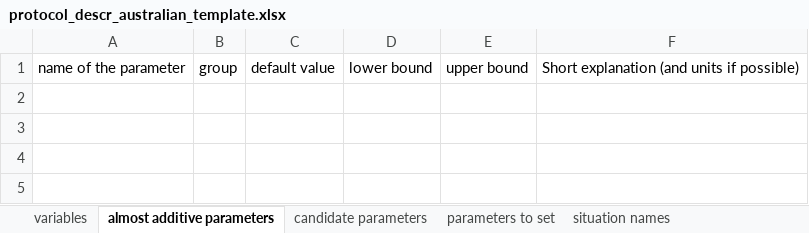
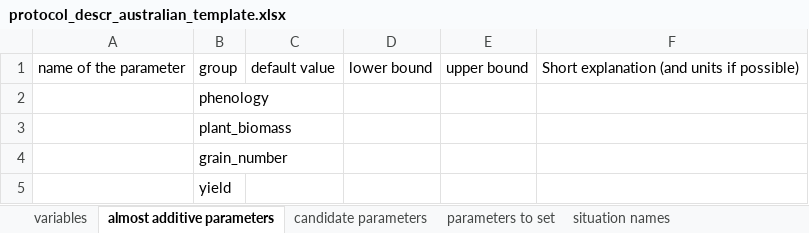
Before and after one commit to sbuis/AgMIP-Calibration-Phase-IV, an Excel workbook: data/protocol_descr_australian_template.xlsx, sheet almost additive parameters, drawn as a sheet; values as stored, in another font and other column widths than the file's, no borders; the diff names each change by its address in the sheet, - before the commit and + after, or states it on an @@ line.

```diff
--- a/data/protocol_descr_australian_template.xlsx (sheet almost additive parameters)
+++ b/data/protocol_descr_australian_template.xlsx (sheet almost additive parameters)
+row 2:  | phenology
+row 3:  | plant_biomass
+row 4:  | grain_number
+row 5:  | yield
```
Also changed, not shown: sheet variables.
